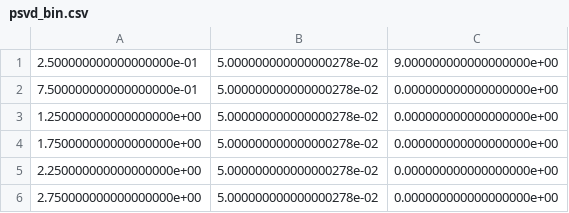
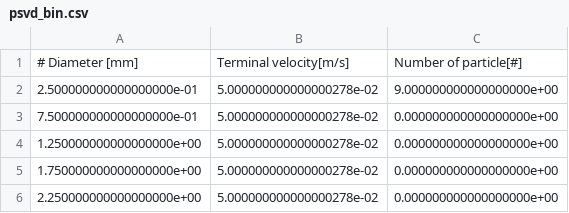
Before and after one commit to ykatsu111/EM-PSVD, a CSV file: sample/data/psvd_bin.csv, drawn as a sheet; only a part is shown; the shorter side is filled out with more unchanged rows.

Commit message:
Add description of CSV data

```diff
--- a/sample/data/psvd_bin.csv
+++ b/sample/data/psvd_bin.csv
@@ -1 +1,2 @@
+#          Diameter [mm],  Terminal velocity[m/s],   Number of particle[#]
 2.500000000000000000e-01,5.000000000000000278e-02,9.000000000000000000e+00
```
Also changed, not shown: sample/data/psvd.csv.
